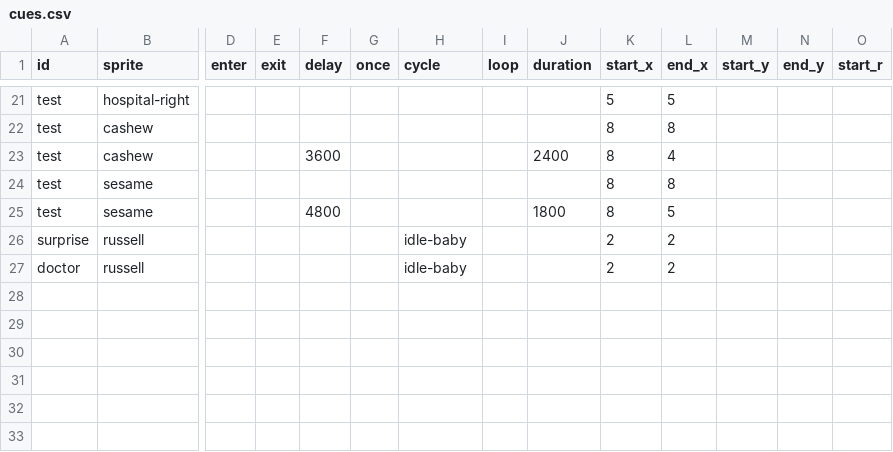
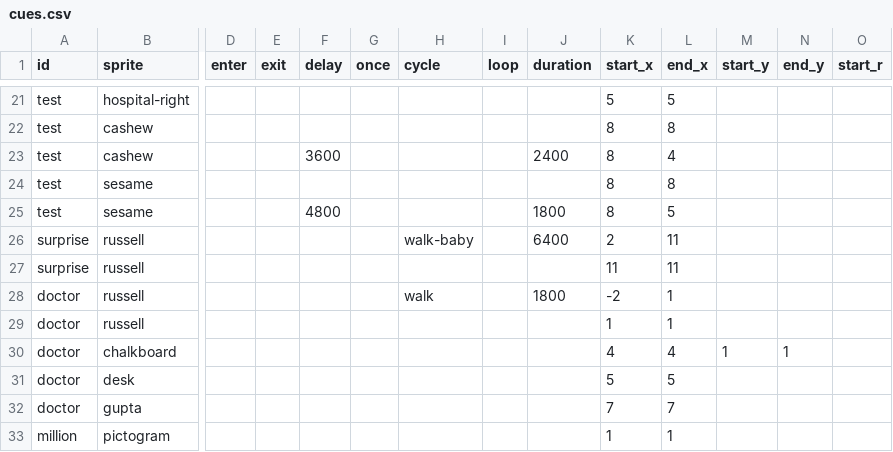
Before and after one commit to the-pudding/sesame, a CSV file: src/data/cues.csv, drawn as a sheet; only a part is shown, gaps mark what is left out; addresses are those after the commit; rows hold the shown columns only; the diff names each change by its address in the sheet, - before the commit and + after, or states it on an @@ line.

```diff
--- a/src/data/cues.csv
+++ b/src/data/cues.csv
-H26 (cycle): idle-baby
+H26 (cycle): walk-baby
-J26 (duration): (empty)
+J26 (duration): 6400
-L26 (end_x): 2
+L26 (end_x): 11
+row 27: surprise | russell |  |  |  |  |  |  |  | 11 | 11
+row 28: doctor | russell |  |  |  |  | walk |  | 1800 | -2 | 1
-H29 (cycle): idle-baby
+H29 (cycle): (empty)
-K29 (start_x): 2
+K29 (start_x): 1
-L29 (end_x): 2
+L29 (end_x): 1
+row 30: doctor | chalkboard |  |  |  |  |  |  |  | 4 | 4 | 1 | 1
+row 31: doctor | desk |  |  |  |  |  |  |  | 5 | 5
+row 32: doctor | gupta |  |  |  |  |  |  |  | 7 | 7
+row 33: million | pictogram |  |  |  |  |  |  |  | 1 | 1
```
Also changed, not shown: 7 other files.
